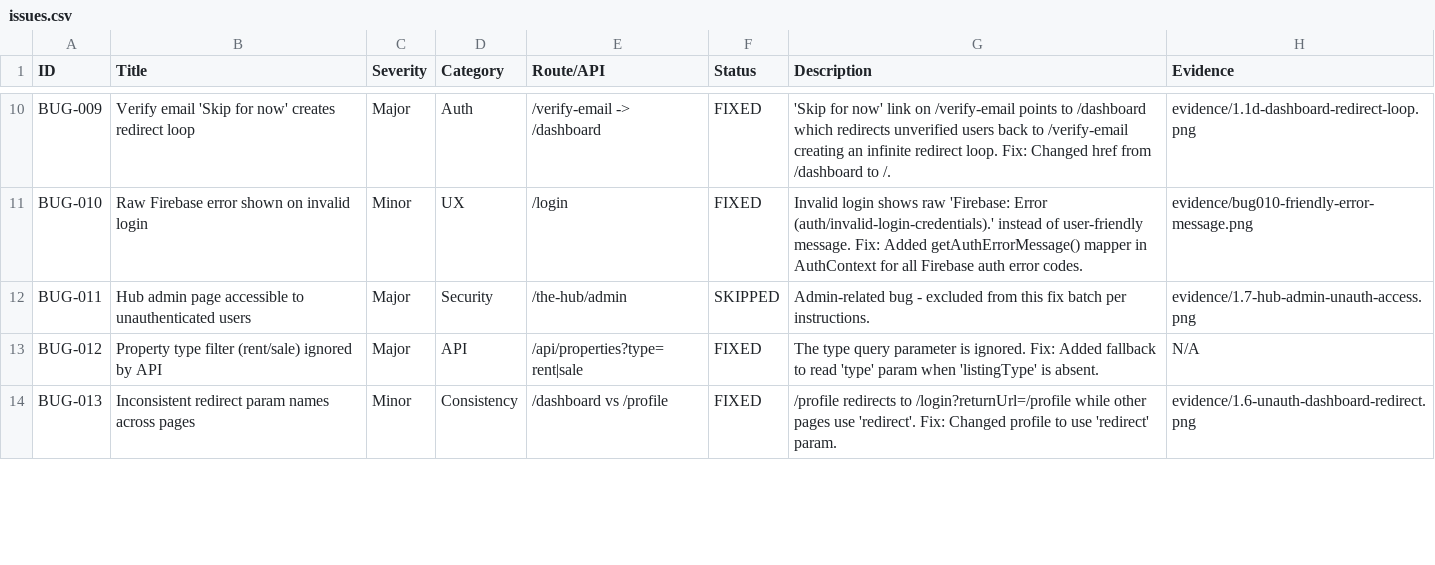
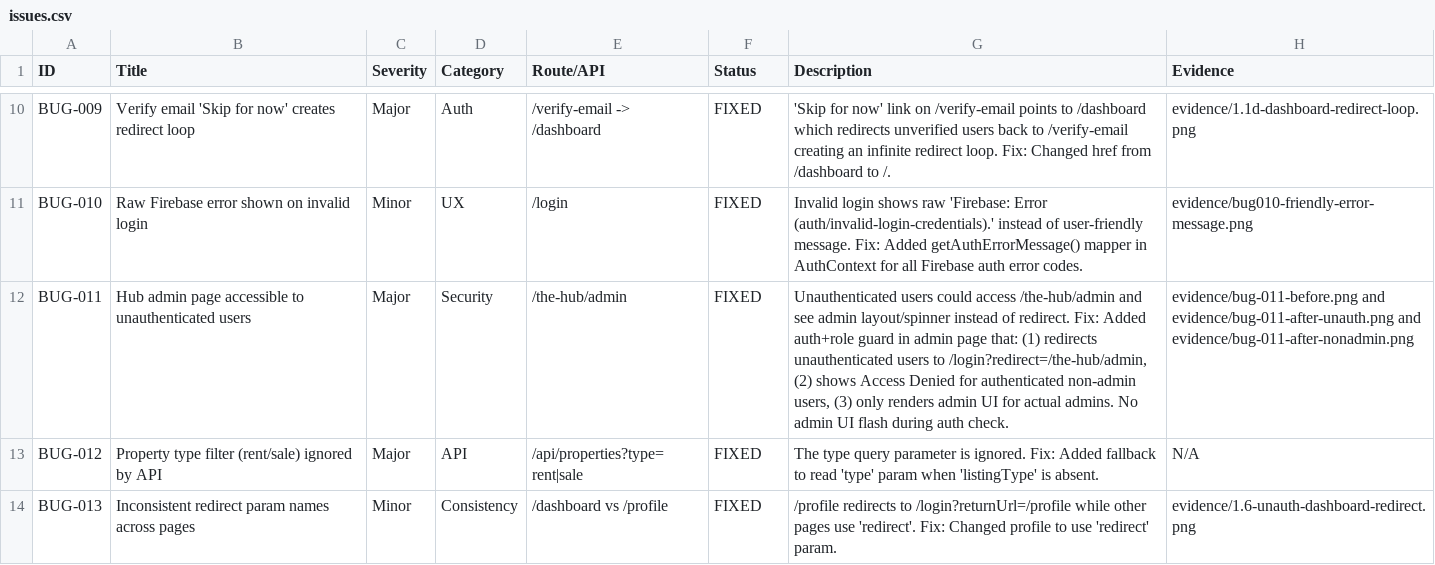
Before and after one commit to Anwaaralikhan550/naijahomez, a CSV file: qa-e2e-artifacts/issues.csv, drawn as a sheet; only a part is shown, gaps mark what is left out.

```diff
--- a/qa-e2e-artifacts/issues.csv
+++ b/qa-e2e-artifacts/issues.csv
@@ -11,3 +11,3 @@ BUG-009,Verify email 'Skip for now' creates redirect loop,Major,Auth,/verify-ema
 BUG-010,Raw Firebase error shown on invalid login,Minor,UX,/login,FIXED,"Invalid login shows raw 'Firebase: Error (auth/invalid-login-credentials).' instead of user-friendly message. Fix: Added getAuthErrorMessage() mapper in AuthContext for all Firebase auth error codes.",evidence/bug010-friendly-error-message.png
-BUG-011,Hub admin page accessible to unauthenticated users,Major,Security,/the-hub/admin,SKIPPED,"Admin-related bug - excluded from this fix batch per instructions.",evidence/1.7-hub-admin-unauth-access.png
+BUG-011,Hub admin page accessible to unauthenticated users,Major,Security,/the-hub/admin,FIXED,"Unauthenticated users could access /the-hub/admin and see admin layout/spinner instead of redirect. Fix: Added auth+role guard in admin page that: (1) redirects unauthenticated users to /login?redirect=/the-hub/admin, (2) shows Access Denied for authenticated non-admin users, (3) only renders admin UI for actual admins. No admin UI flash during auth check.",evidence/bug-011-before.png and evidence/bug-011-after-unauth.png and evidence/bug-011-after-nonadmin.png
 BUG-012,Property type filter (rent/sale) ignored by API,Major,API,/api/properties?type=rent|sale,FIXED,"The type query parameter is ignored. Fix: Added fallback to read 'type' param when 'listingType' is absent.",N/A
```
Also changed, not shown: 5 other files.
